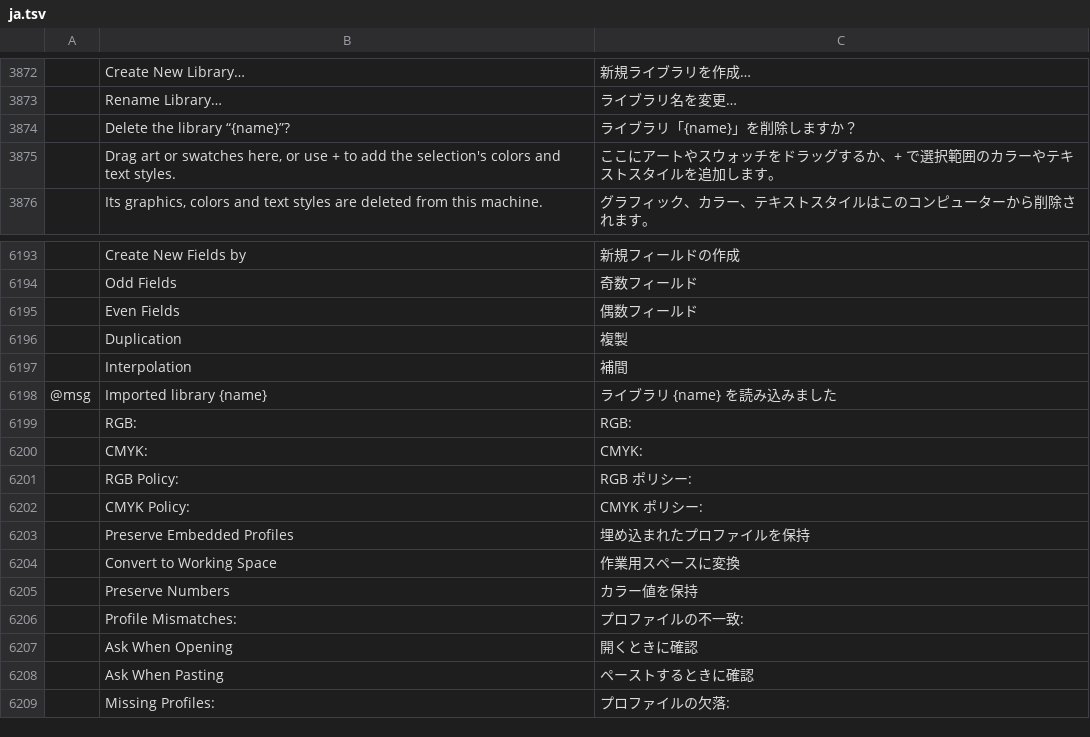
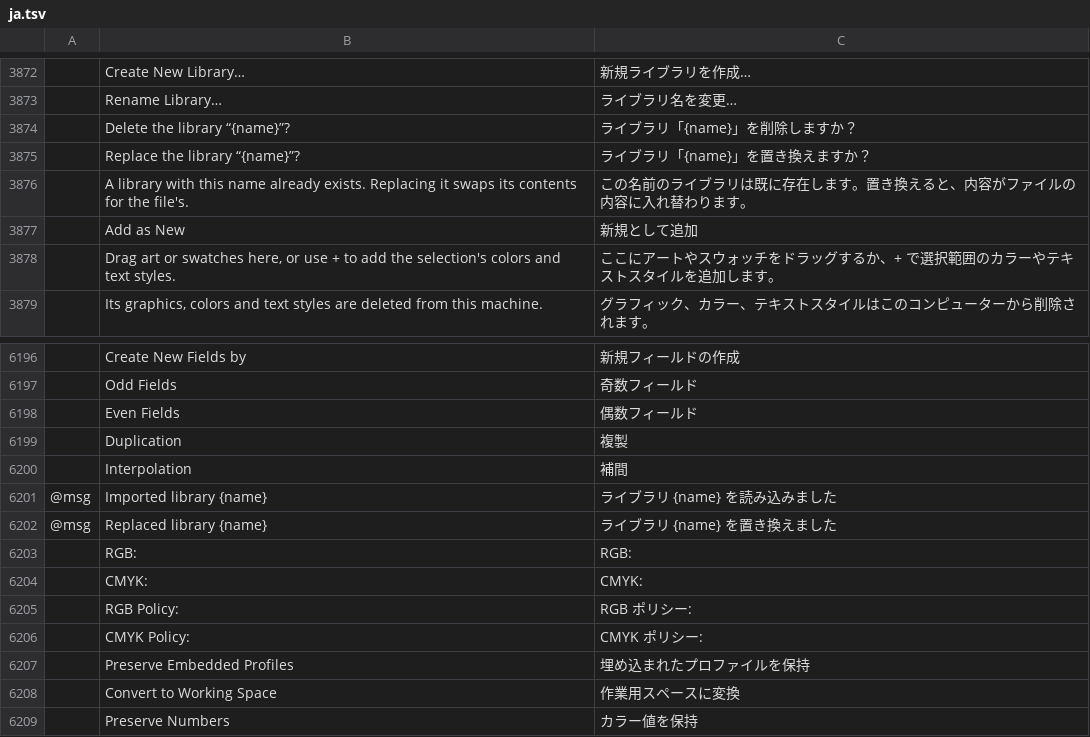
Before and after one commit to danngreen/vectorcraft, a TSV file: crates/ui-egui/src/i18n/ja.tsv, drawn as a sheet; only a part is shown, gaps mark what is left out; the shorter side is filled out with more unchanged rows; the diff names each change by its address in the sheet, - before the commit and + after, or states it on an @@ line.

```diff
--- a/crates/ui-egui/src/i18n/ja.tsv
+++ b/crates/ui-egui/src/i18n/ja.tsv
+row 3875:  | Replace the library “{name}”? | ライブラリ「{name}」を置き換えますか？
+row 3876:  | A library with this name already exists. Replacing it swaps its contents for the file's. | この名前のライブラリは既に存在します。置き換えると、内容がファイルの内容に入れ替わります。
+row 3877:  | Add as New | 新規として追加
+row 6202: @msg | Replaced library {name} | ライブラリ {name} を置き換えました
```
Also changed, not shown: crates/ui-egui/src/i18n/bg.tsv, crates/ui-egui/src/i18n/el.tsv, 31 other files.
